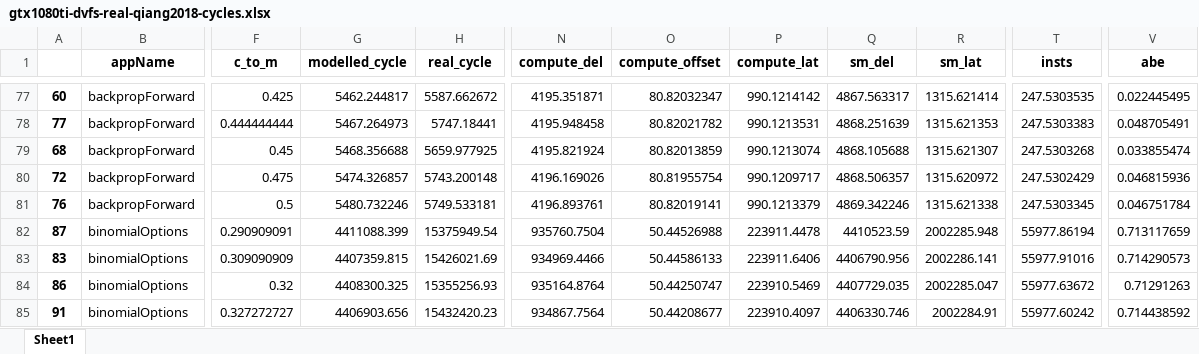
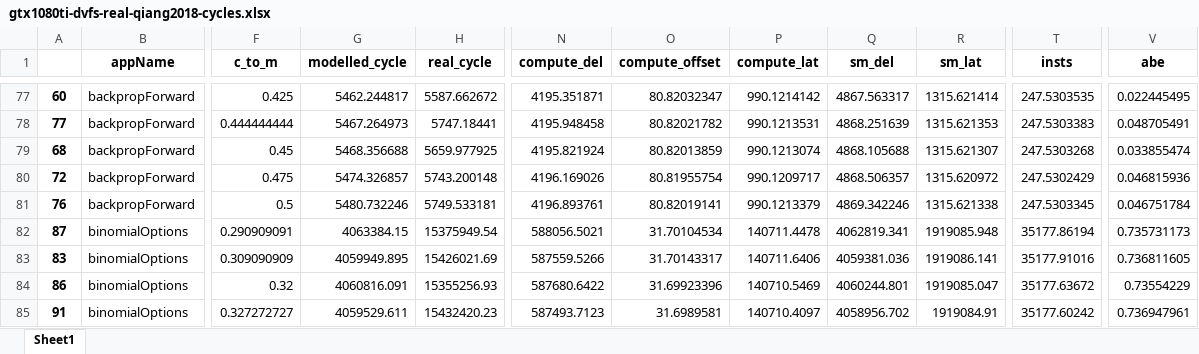
Before and after one commit to blackjack2015/NV-DVFS-Benchmark, an Excel workbook: csvs/analytical/cycles/gtx1080ti-dvfs-real-qiang2018-cycles.xlsx, sheet Sheet1, drawn as a sheet; only a part is shown, gaps mark what is left out; values as stored, in another font and other column widths than the file's, no borders; the diff covers the shown part only; the diff names each change by its address in the sheet, - before the commit and + after, or states it on an @@ line.

```diff
--- a/csvs/analytical/cycles/gtx1080ti-dvfs-real-qiang2018-cycles.xlsx (sheet Sheet1)
+++ b/csvs/analytical/cycles/gtx1080ti-dvfs-real-qiang2018-cycles.xlsx (sheet Sheet1)
-G82 (modelled_cycle): 4411088.399
+G82 (modelled_cycle): 4063384.15
-N82 (compute_del): 935760.7504
+N82 (compute_del): 588056.5021
-O82 (compute_offset): 50.44526988
+O82 (compute_offset): 31.70104534
-P82 (compute_lat): 223911.4478
+P82 (compute_lat): 140711.4478
-Q82 (sm_del): 4410523.59
+Q82 (sm_del): 4062819.341
-R82 (sm_lat): 2002285.948
+R82 (sm_lat): 1919085.948
-T82 (insts): 55977.86194
+T82 (insts): 35177.86194
-V82 (abe): 0.713117659
+V82 (abe): 0.735731173
-G83 (modelled_cycle): 4407359.815
+G83 (modelled_cycle): 4059949.895
-N83 (compute_del): 934969.4466
+N83 (compute_del): 587559.5266
-O83 (compute_offset): 50.44586133
+O83 (compute_offset): 31.70143317
-P83 (compute_lat): 223911.6406
+P83 (compute_lat): 140711.6406
-Q83 (sm_del): 4406790.956
+Q83 (sm_del): 4059381.036
-R83 (sm_lat): 2002286.141
+R83 (sm_lat): 1919086.141
-T83 (insts): 55977.91016
+T83 (insts): 35177.91016
-V83 (abe): 0.714290573
+V83 (abe): 0.736811605
-G84 (modelled_cycle): 4408300.325
+G84 (modelled_cycle): 4060816.091
-N84 (compute_del): 935164.8764
+N84 (compute_del): 587680.6422
-O84 (compute_offset): 50.44250747
+O84 (compute_offset): 31.69923396
-P84 (compute_lat): 223910.5469
+P84 (compute_lat): 140710.5469
-Q84 (sm_del): 4407729.035
+Q84 (sm_del): 4060244.801
-R84 (sm_lat): 2002285.047
+R84 (sm_lat): 1919085.047
-T84 (insts): 55977.63672
+T84 (insts): 35177.63672
-V84 (abe): 0.71291263
+V84 (abe): 0.73554229
-G85 (modelled_cycle): 4406903.656
+G85 (modelled_cycle): 4059529.611
-N85 (compute_del): 934867.7564
+N85 (compute_del): 587493.7123
-O85 (compute_offset): 50.44208677
+O85 (compute_offset): 31.6989581
-P85 (compute_lat): 223910.4097
+P85 (compute_lat): 140710.4097
-Q85 (sm_del): 4406330.746
+Q85 (sm_del): 4058956.702
-R85 (sm_lat): 2002284.91
+R85 (sm_lat): 1919084.91
-T85 (insts): 55977.60242
+T85 (insts): 35177.60242
-V85 (abe): 0.714438592
+V85 (abe): 0.736947961
```
Also changed, not shown: 688 edited cells elsewhere in this sheet, csvs/analytical/cycles/gtx980-dvfs-real-small-workload-qiang2018-cycles.xlsx, csvs/analytical/cycles/p100-dvfs-real-qiang2018-cycles.xlsx, 32 other files.
